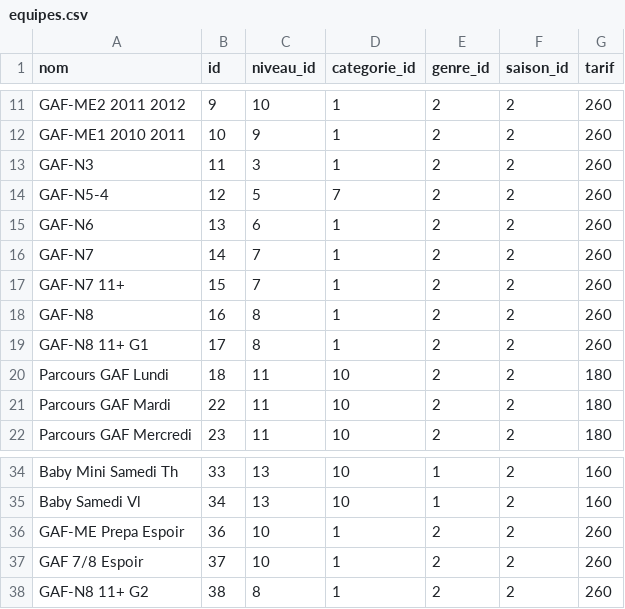
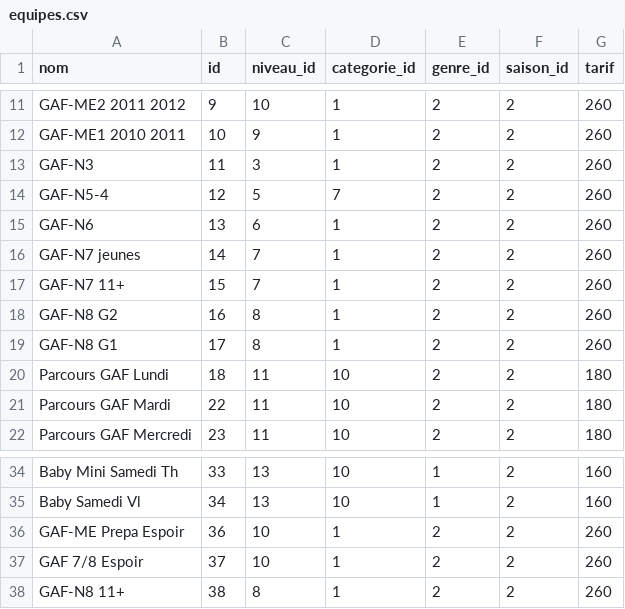
Before and after one commit to gruelt/laragym, a CSV file: database/seeds/csv/equipes.csv, drawn as a sheet; only a part is shown, gaps mark what is left out.

```diff
--- a/database/seeds/csv/equipes.csv
+++ b/database/seeds/csv/equipes.csv
@@ -15,6 +15,6 @@ GAF-N5-4,12,5,7,2,2,260
 GAF-N6,13,6,1,2,2,260
-GAF-N7,14,7,1,2,2,260
+GAF-N7 jeunes,14,7,1,2,2,260
 GAF-N7 11+,15,7,1,2,2,260
-GAF-N8,16,8,1,2,2,260
-GAF-N8 11+ G1,17,8,1,2,2,260
+GAF-N8 G2,16,8,1,2,2,260
+GAF-N8 G1,17,8,1,2,2,260
 Parcours GAF Lundi,18,11,10,2,2,180
@@ -37,2 +37,2 @@ GAF-ME Prepa Espoir,36,10,1,2,2,260
 GAF 7/8 Espoir,37,10,1,2,2,260
-GAF-N8 11+ G2,38,8,1,2,2,260
+GAF-N8 11+ ,38,8,1,2,2,260
```
Also changed, not shown: database/seeds/csv/horaires.csv, 4 other files.
